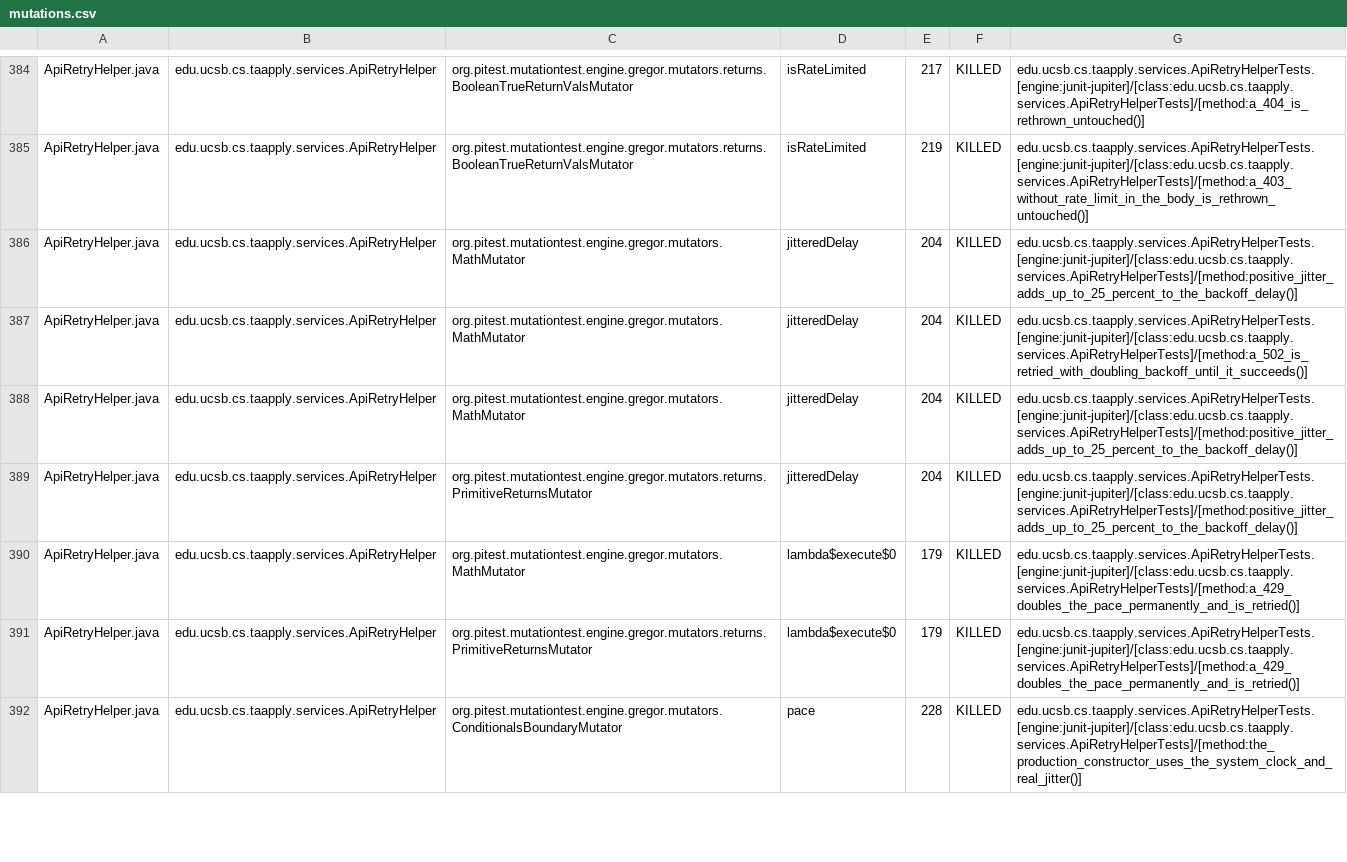
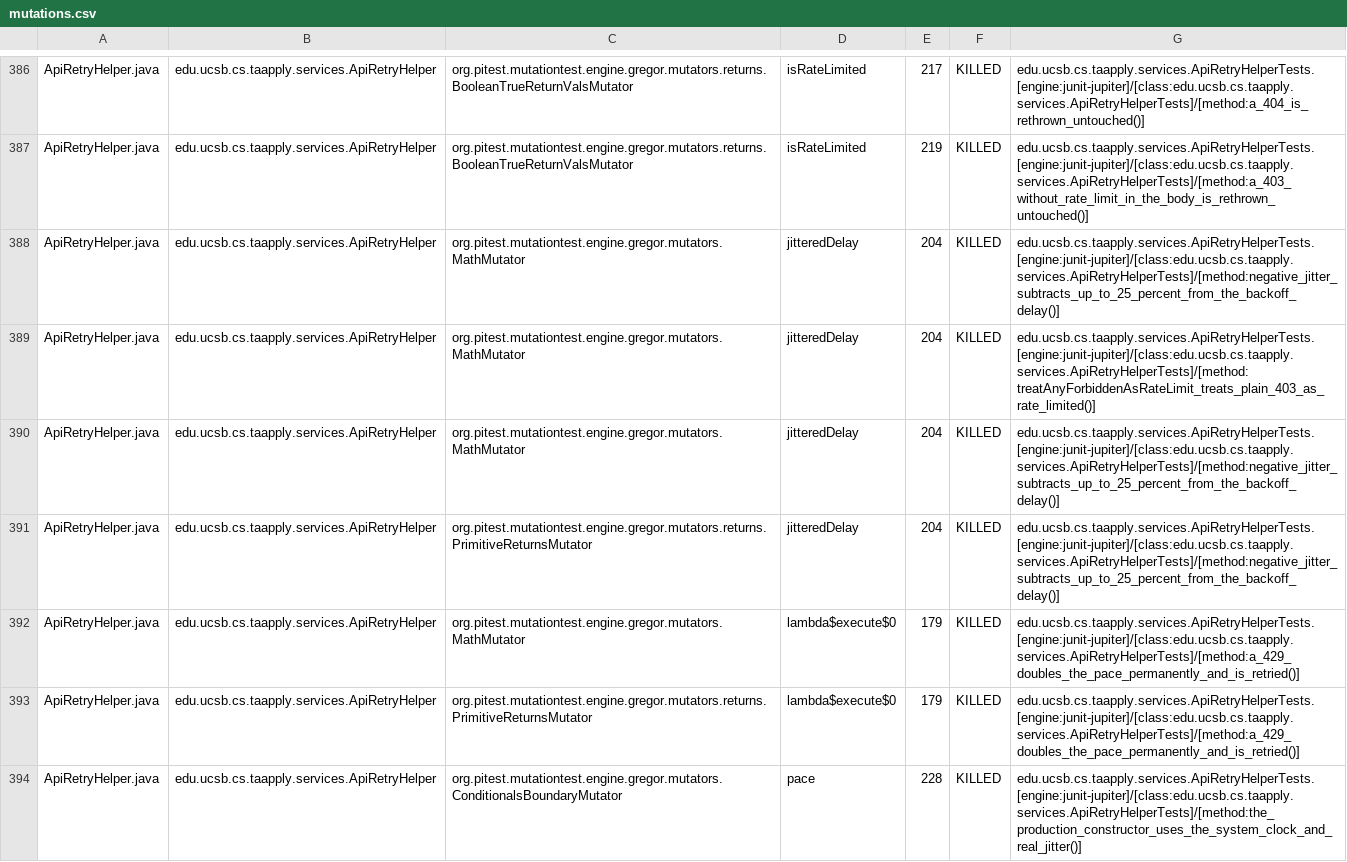
Before and after one commit to ucsb-cs156/proj-ta-apply, a CSV file: pitest/mutations.csv, drawn as a sheet; only a part is shown, gaps mark what is left out; the diff covers the shown part only.

Commit message:
Deploying to gh-pages from @ ucsb-cs156/proj-ta-apply@7f0eb8d18d19f8c07e8cf6f3809e36d3fc579b15 🚀

```diff
--- a/pitest/mutations.csv
+++ b/pitest/mutations.csv
@@ -385,6 +387,6 @@ ApiRetryHelper.java,edu.ucsb.cs.taapply.services.ApiRetryHelper,org.pitest.mutat
 ApiRetryHelper.java,edu.ucsb.cs.taapply.services.ApiRetryHelper,org.pitest.mutationtest.engine.gregor.mutators.returns.BooleanTrueReturnValsMutator,isRateLimited,219,KILLED,edu.ucsb.cs.taapply.services.ApiRetryHelperTests.[engine:junit-jupiter]/[class:edu.ucsb.cs.taapply.services.ApiRetryHelperTests]/[method:a_403_without_rate_limit_in_the_body_is_rethrown_untouched()]
-ApiRetryHelper.java,edu.ucsb.cs.taapply.services.ApiRetryHelper,org.pitest.mutationtest.engine.gregor.mutators.MathMutator,jitteredDelay,204,KILLED,edu.ucsb.cs.taapply.services.ApiRetryHelperTests.[engine:junit-jupiter]/[class:edu.ucsb.cs.taapply.services.ApiRetryHelperTests]/[method:positive_jitter_adds_up_to_25_percent_to_the_backoff_delay()]
-ApiRetryHelper.java,edu.ucsb.cs.taapply.services.ApiRetryHelper,org.pitest.mutationtest.engine.gregor.mutators.MathMutator,jitteredDelay,204,KILLED,edu.ucsb.cs.taapply.services.ApiRetryHelperTests.[engine:junit-jupiter]/[class:edu.ucsb.cs.taapply.services.ApiRetryHelperTests]/[method:a_502_is_retried_with_doubling_backoff_until_it_succeeds()]
-ApiRetryHelper.java,edu.ucsb.cs.taapply.services.ApiRetryHelper,org.pitest.mutationtest.engine.gregor.mutators.MathMutator,jitteredDelay,204,KILLED,edu.ucsb.cs.taapply.services.ApiRetryHelperTests.[engine:junit-jupiter]/[class:edu.ucsb.cs.taapply.services.ApiRetryHelperTests]/[method:positive_jitter_adds_up_to_25_percent_to_the_backoff_delay()]
-ApiRetryHelper.java,edu.ucsb.cs.taapply.services.ApiRetryHelper,org.pitest.mutationtest.engine.gregor.mutators.returns.PrimitiveReturnsMutator,jitteredDelay,204,KILLED,edu.ucsb.cs.taapply.services.ApiRetryHelperTests.[engine:junit-jupiter]/[class:edu.ucsb.cs.taapply.services.ApiRetryHelperTests]/[method:positive_jitter_adds_up_to_25_percent_to_the_backoff_delay()]
+ApiRetryHelper.java,edu.ucsb.cs.taapply.services.ApiRetryHelper,org.pitest.mutationtest.engine.gregor.mutators.MathMutator,jitteredDelay,204,KILLED,edu.ucsb.cs.taapply.services.ApiRetryHelperTests.[engine:junit-jupiter]/[class:edu.ucsb.cs.taapply.services.ApiRetryHelperTests]/[method:negative_jitter_subtracts_up_to_25_percent_from_the_backoff_delay()]
+ApiRetryHelper.java,edu.ucsb.cs.taapply.services.ApiRetryHelper,org.pitest.mutationtest.engine.gregor.mutators.MathMutator,jitteredDelay,204,KILLED,edu.ucsb.cs.taapply.services.ApiRetryHelperTests.[engine:junit-jupiter]/[class:edu.ucsb.cs.taapply.services.ApiRetryHelperTests]/[method:treatAnyForbiddenAsRateLimit_treats_plain_403_as_rate_limited()]
+ApiRetryHelper.java,edu.ucsb.cs.taapply.services.ApiRetryHelper,org.pitest.mutationtest.engine.gregor.mutators.MathMutator,jitteredDelay,204,KILLED,edu.ucsb.cs.taapply.services.ApiRetryHelperTests.[engine:junit-jupiter]/[class:edu.ucsb.cs.taapply.services.ApiRetryHelperTests]/[method:negative_jitter_subtracts_up_to_25_percent_from_the_backoff_delay()]
+ApiRetryHelper.java,edu.ucsb.cs.taapply.services.ApiRetryHelper,org.pitest.mutationtest.engine.gregor.mutators.returns.PrimitiveReturnsMutator,jitteredDelay,204,KILLED,edu.ucsb.cs.taapply.services.ApiRetryHelperTests.[engine:junit-jupiter]/[class:edu.ucsb.cs.taapply.services.ApiRetryHelperTests]/[method:negative_jitter_subtracts_up_to_25_percent_from_the_backoff_delay()]
 ApiRetryHelper.java,edu.ucsb.cs.taapply.services.ApiRetryHelper,org.pitest.mutationtest.engine.gregor.mutators.MathMutator,lambda$execute$0,179,KILLED,edu.ucsb.cs.taapply.services.ApiRetryHelperTests.[engine:junit-jupiter]/[class:edu.ucsb.cs.taapply.services.ApiRetryHelperTests]/[method:a_429_doubles_the_pace_permanently_and_is_retried()]
```
Also changed, not shown: 2 added rows and 68 edited cells elsewhere in this file, 48 other files.
